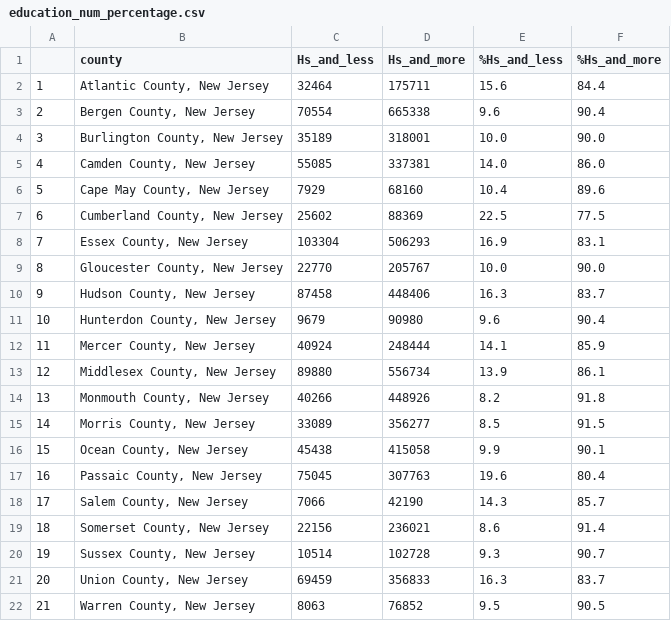
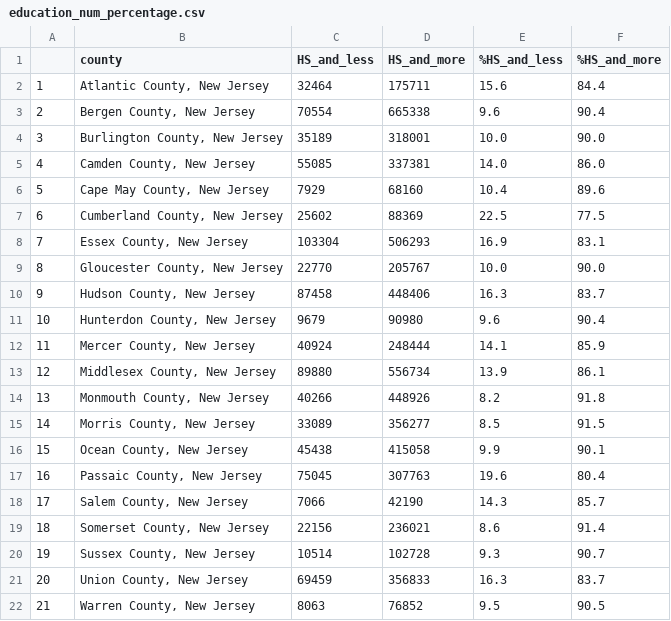
Before and after one commit to lemonaidn/VBM_Rejection_Factors, a CSV file: Khamanna/education_num_percentage.csv, drawn as a sheet.

Commit message:
Add files via upload
Education - raw numbers and percentages

```diff
--- a/Khamanna/education_num_percentage.csv
+++ b/Khamanna/education_num_percentage.csv
@@ -1,2 +1,2 @@
-,county,Hs_and_less,Hs_and_more,%Hs_and_less,%Hs_and_more
+,county,HS_and_less,HS_and_more,%HS_and_less,%HS_and_more
 1,"Atlantic County, New Jersey",32464,175711,15.6,84.4
```
